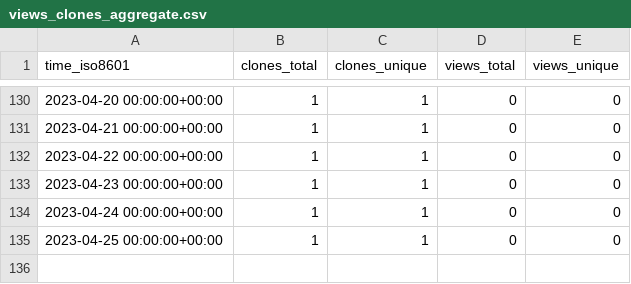
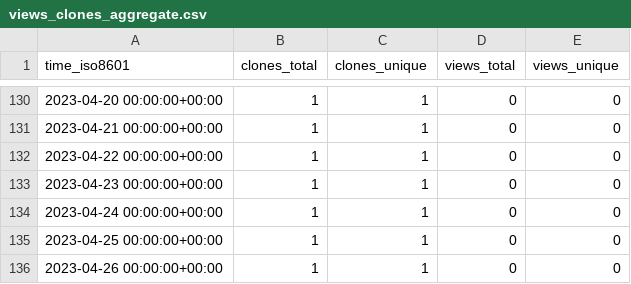
Before and after one commit to vincent-noel/MaBoSS-env-2.0, a CSV file: vincent-noel/MaBoSS-env-2.0/ghrs-data/views_clones_aggregate.csv, drawn as a sheet; only a part is shown, gaps mark what is left out.

```diff
--- a/vincent-noel/MaBoSS-env-2.0/ghrs-data/views_clones_aggregate.csv
+++ b/vincent-noel/MaBoSS-env-2.0/ghrs-data/views_clones_aggregate.csv
@@ -135 +135,2 @@ time_iso8601,clones_total,clones_unique,views_total,views_unique
 2023-04-25 00:00:00+00:00,1,1,0,0
+2023-04-26 00:00:00+00:00,1,1,0,0
```
Also changed, not shown: 1 other file.
